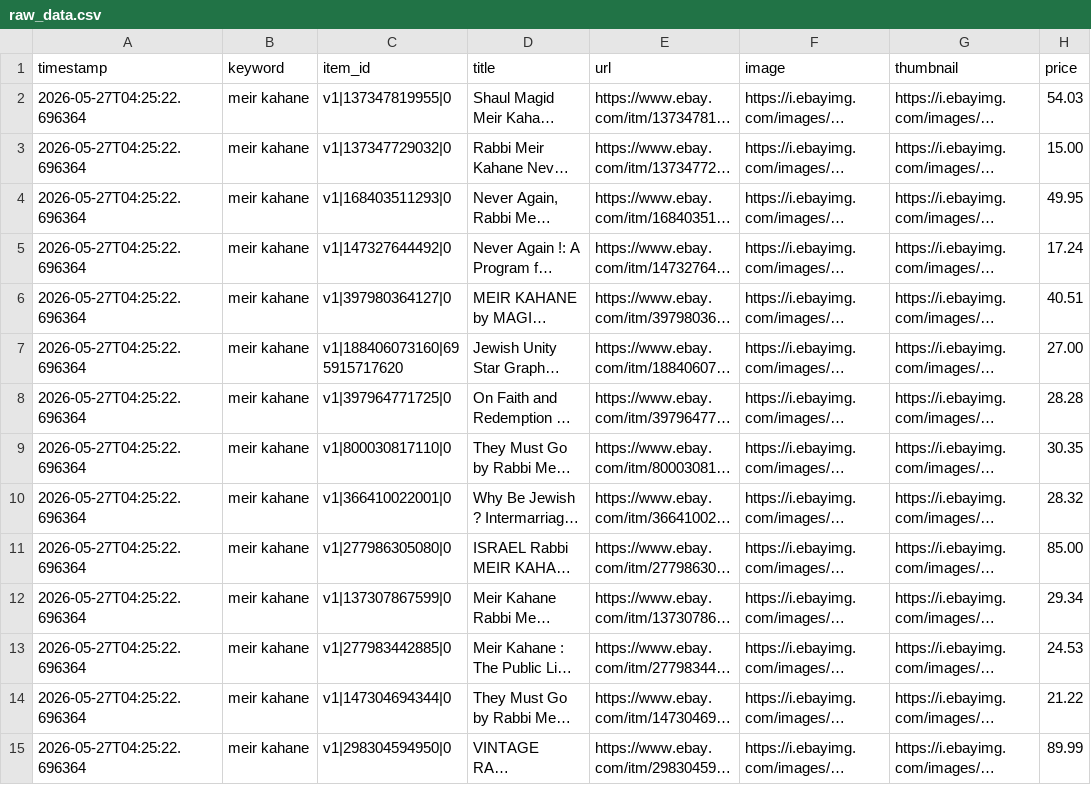
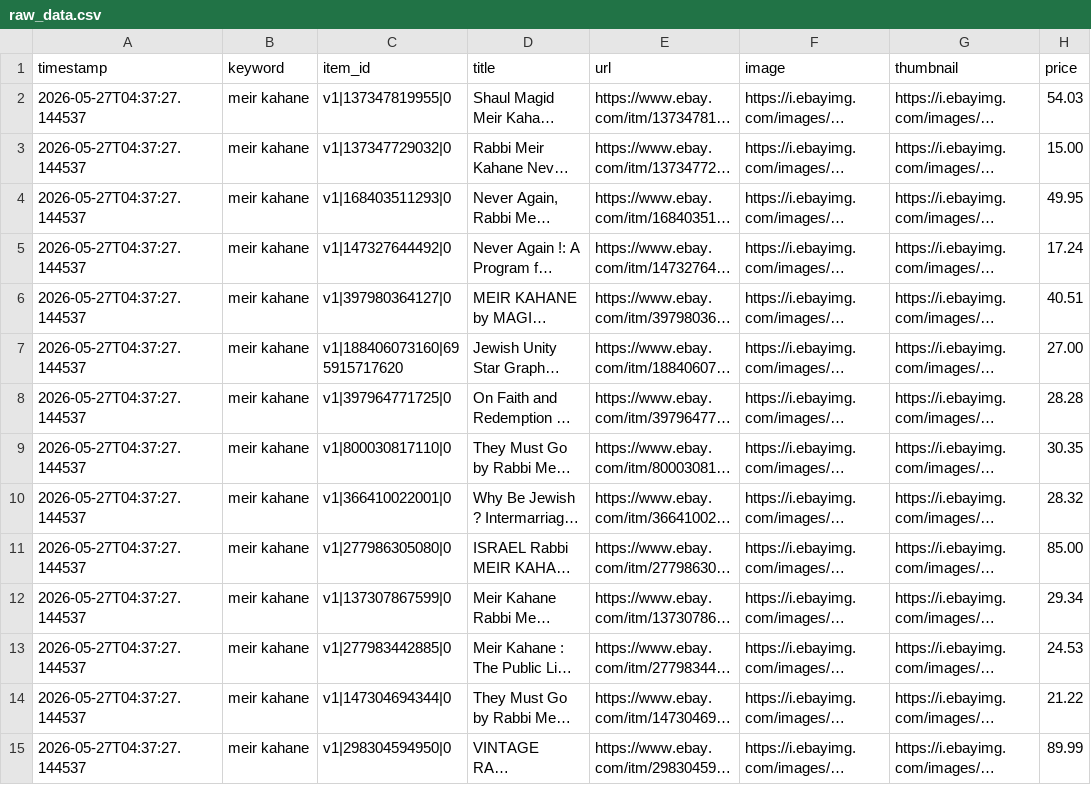
Before and after one commit to avatiah/ebay-analyzer, a CSV file: data/raw_data.csv, drawn as a sheet; only a part is shown; long unchanged cells end in …; the diff covers the shown part only; the diff names each change by its address in the sheet, - before the commit and + after, or states it on an @@ line.

```diff
--- a/data/raw_data.csv
+++ b/data/raw_data.csv
-A2:A15 (timestamp): 2026-05-27T04:25:22.696364
+A2:A15 (timestamp): 2026-05-27T04:37:27.144537
```
Also changed, not shown: 177 edited cells elsewhere in this file.
